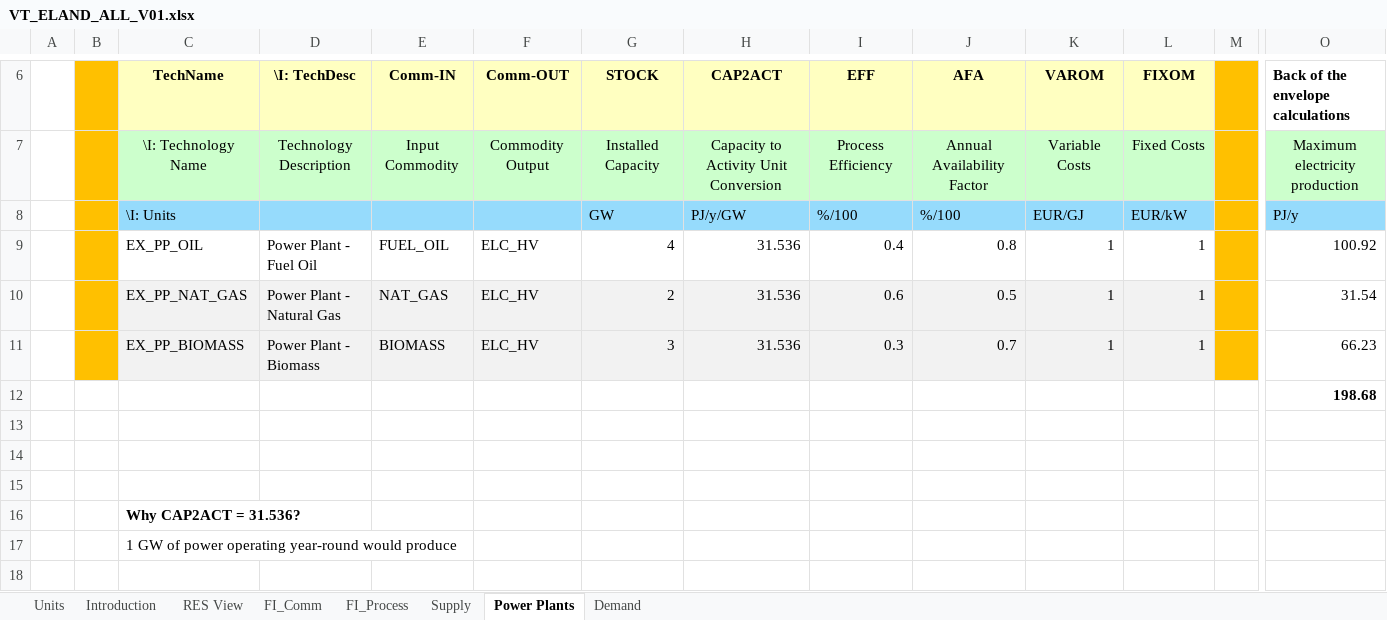
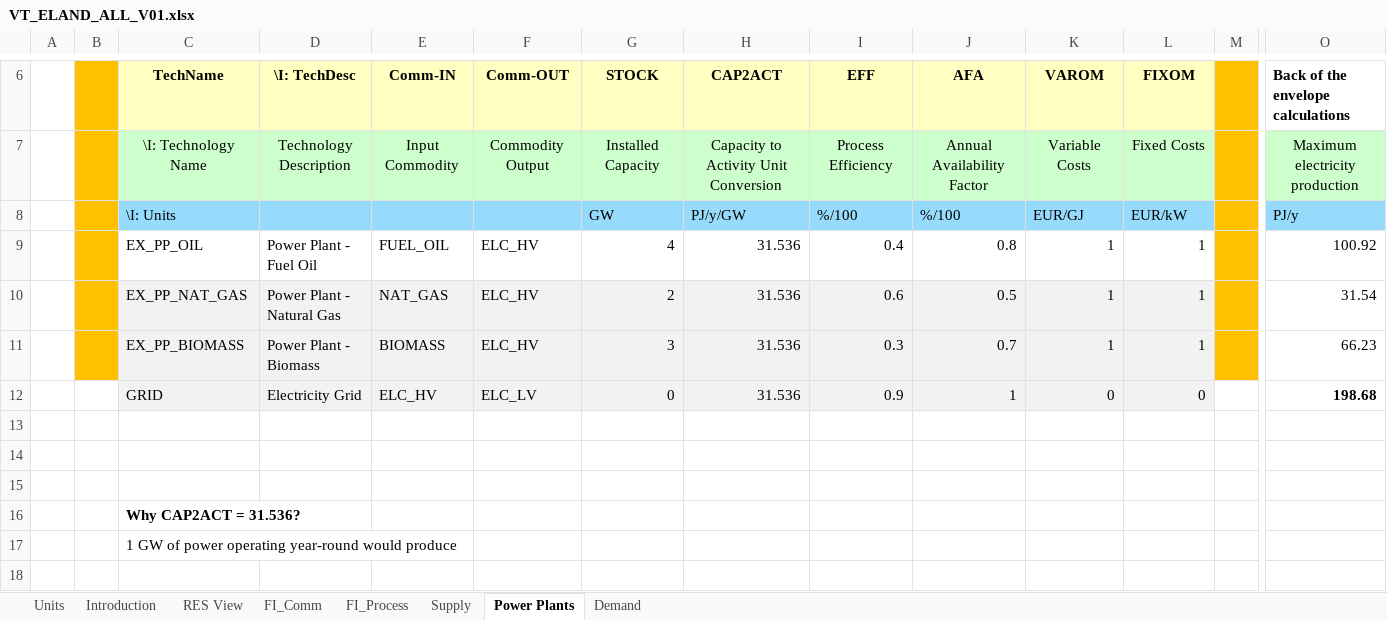
Before and after one commit to Emilia0607/IERP2, an Excel workbook: ELAND_01/VT_ELAND_ALL_V01.xlsx, sheet Power Plants, drawn as a sheet; only a part is shown, gaps mark what is left out; values as stored, in another font and other column widths than the file's, no borders; charts and pictures not drawn; removed rows and columns are numbered as before the commit, all else as after; rows hold the shown columns only; the diff names each change by its address in the sheet, - before the commit and + after, or states it on an @@ line.

```diff
--- a/ELAND_01/VT_ELAND_ALL_V01.xlsx (sheet Power Plants)
+++ b/ELAND_01/VT_ELAND_ALL_V01.xlsx (sheet Power Plants)
-row 12:  |  |  |  |  |  |  |  |  |  |  |  |  | 198.68
+row 12:  |  | GRID | Electricity Grid | ELC_HV | ELC_LV | 0 | 31.536 | 0.9 | 1 | 0 | 0 |  | 198.68
```
Also changed, not shown: sheet FI_Comm, sheet FI_Process.
